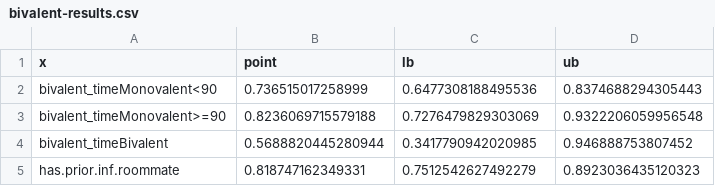
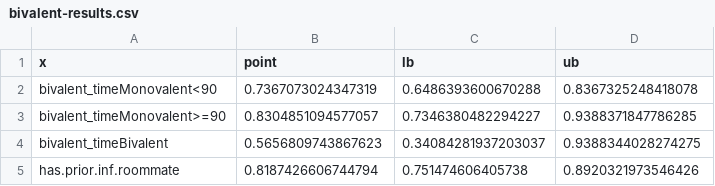
Before and after one commit to sophttan/covid-indirects, a CSV file: results/noadj/bivalent-results.csv, drawn as a sheet.

```diff
--- a/results/noadj/bivalent-results.csv
+++ b/results/noadj/bivalent-results.csv
@@ -1,5 +1,5 @@
 x,point,lb,ub
-bivalent_timeMonovalent<90,0.736515017258999,0.6477308188495536,0.8374688294305443
-bivalent_timeMonovalent>=90,0.8236069715579188,0.7276479829303069,0.9322206059956548
-bivalent_timeBivalent,0.5688820445280944,0.3417790942020985,0.946888753807452
-has.prior.inf.roommate,0.818747162349331,0.7512542627492279,0.8923036435120323
+bivalent_timeMonovalent<90,0.7367073024347319,0.6486393600670288,0.8367325248418078
+bivalent_timeMonovalent>=90,0.8304851094577057,0.7346380482294227,0.9388371847786285
+bivalent_timeBivalent,0.5656809743867623,0.34084281937203037,0.9388344028274275
+has.prior.inf.roommate,0.8187426606744794,0.751474606405738,0.8920321973546426
```
Also changed, not shown: results/roommate-0-6day/3months-results.csv, results/roommate-0-6day/bivalent-results.csv, 25 other files.
